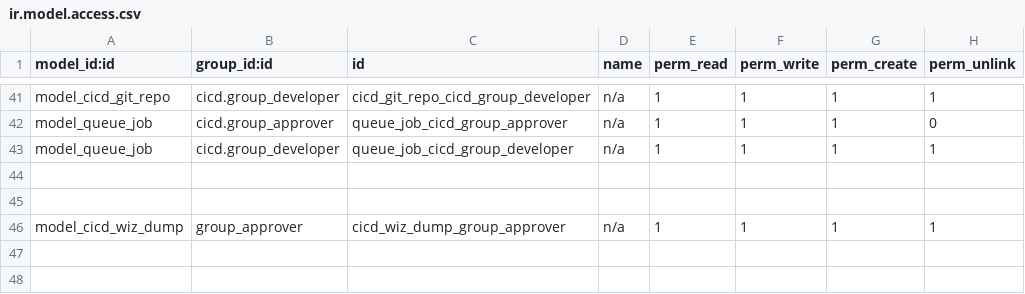
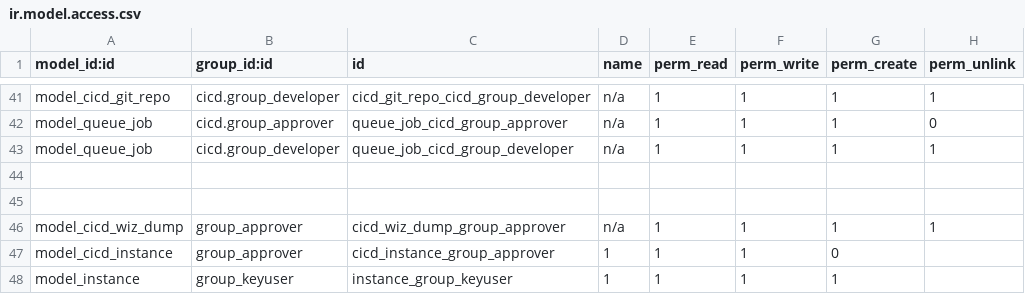
Before and after one commit to odoochain/odoo-cicd, a CSV file: odoo_admin/addons/cicd/security/ir.model.access.csv, drawn as a sheet; only a part is shown, gaps mark what is left out.

Commit message:
[instance]

```diff
--- a/odoo_admin/addons/cicd/security/ir.model.access.csv
+++ b/odoo_admin/addons/cicd/security/ir.model.access.csv
@@ -46 +46,3 @@ model_queue_job,cicd.group_developer,queue_job_cicd_group_developer,n/a,1,1,1,1
 model_cicd_wiz_dump,group_approver,cicd_wiz_dump_group_approver,n/a,1,1,1,1
+model_cicd_instance,group_approver,cicd_instance_group_approver,1,1,1,0
+model_instance,group_keyuser,instance_group_keyuser,1,1,1,1
```
Also changed, not shown: 3 other files.
